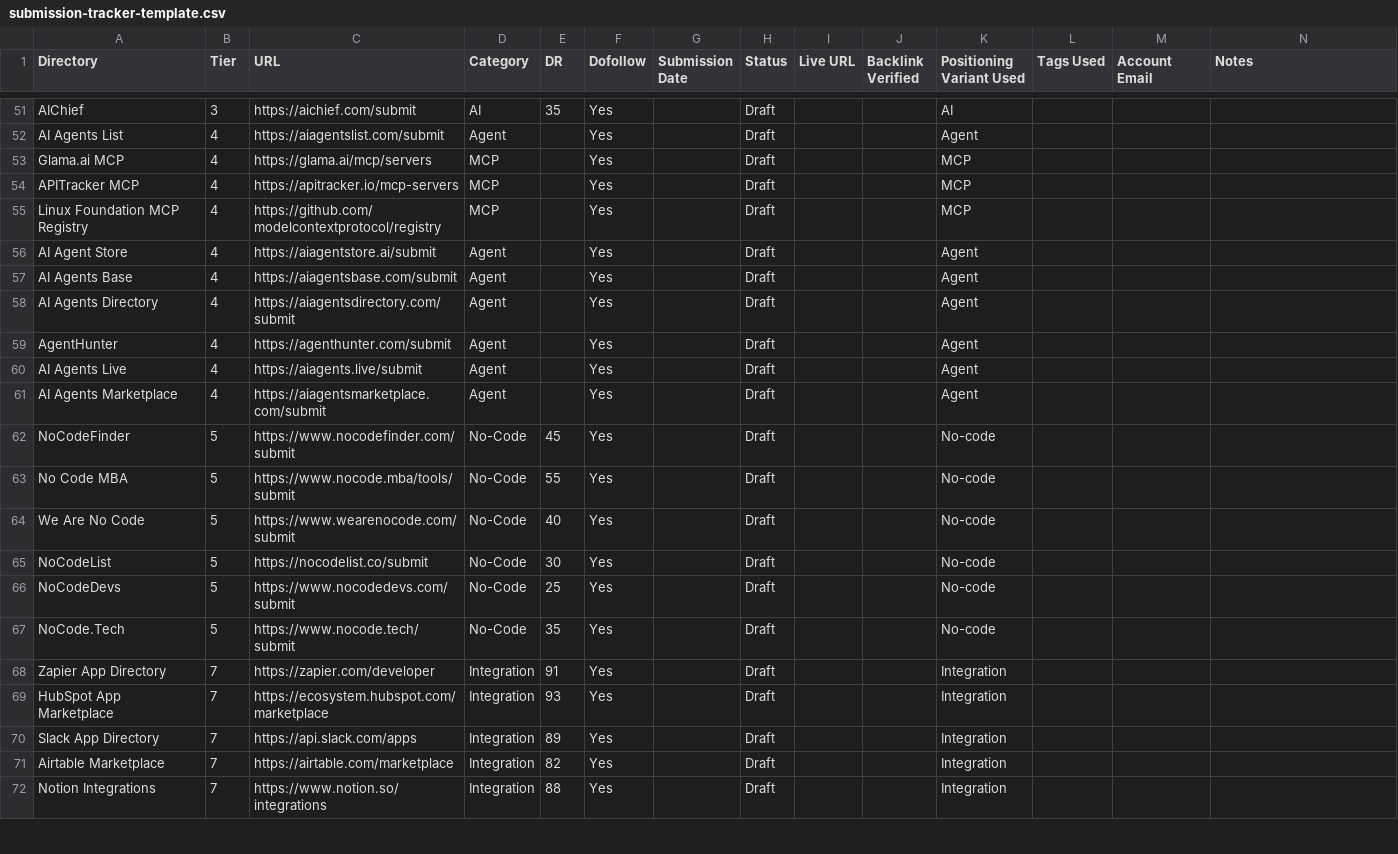
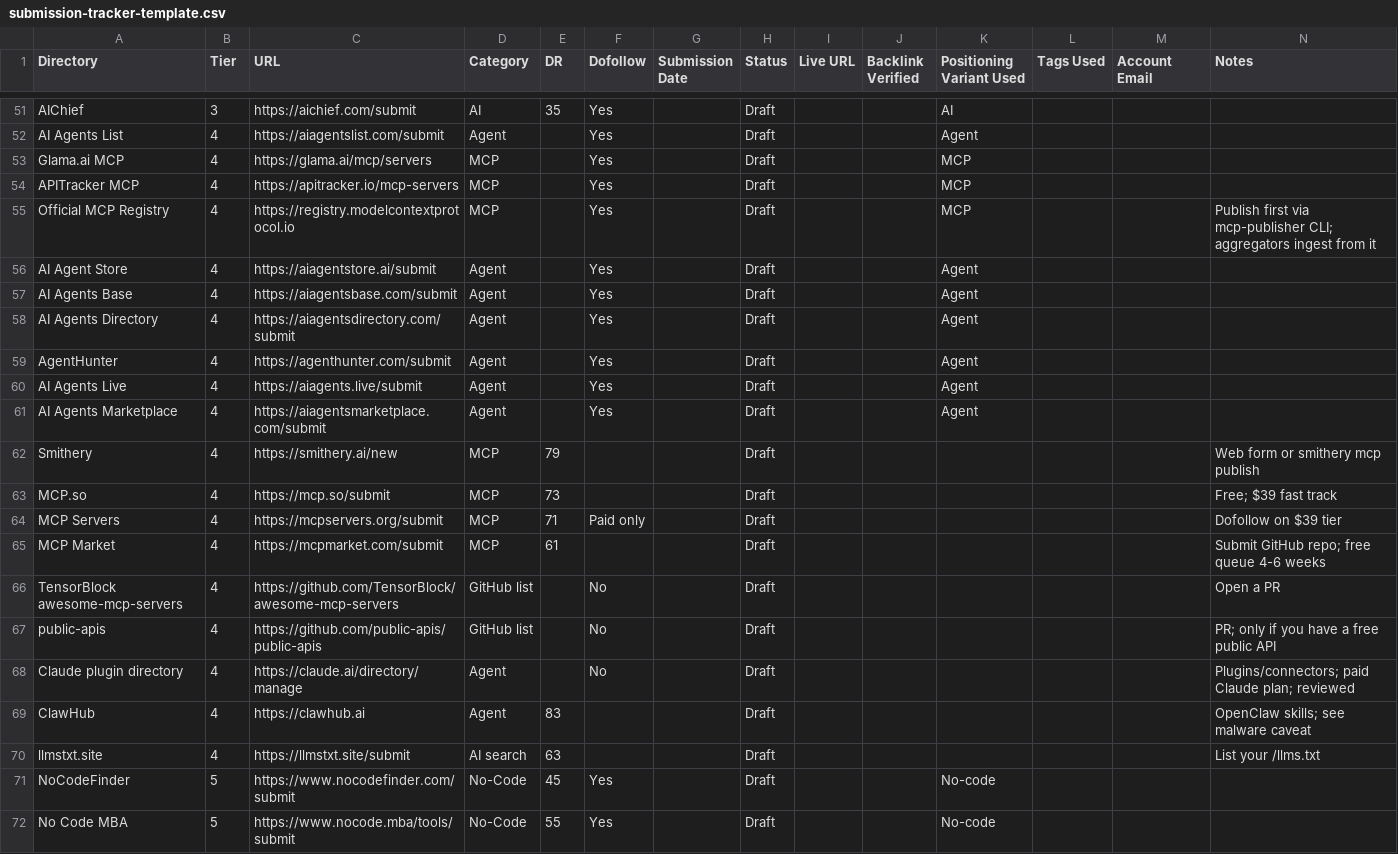
Before and after one commit to coreyhaines31/marketingskills, a CSV file: skills/directory-submissions/references/submission-tracker-template.csv, drawn as a sheet; only a part is shown, gaps mark what is left out; the shorter side is filled out with more unchanged rows.

```diff
--- a/skills/directory-submissions/references/submission-tracker-template.csv
+++ b/skills/directory-submissions/references/submission-tracker-template.csv
@@ -54,3 +54,3 @@ Glama.ai MCP,4,https://glama.ai/mcp/servers,MCP,,Yes,,Draft,,,MCP,,,
 APITracker MCP,4,https://apitracker.io/mcp-servers,MCP,,Yes,,Draft,,,MCP,,,
-Linux Foundation MCP Registry,4,https://github.com/modelcontextprotocol/registry,MCP,,Yes,,Draft,,,MCP,,,
+Official MCP Registry,4,https://registry.modelcontextprotocol.io,MCP,,Yes,,Draft,,,MCP,,,Publish first via mcp-publisher CLI; aggregators ingest from it
 AI Agent Store,4,https://aiagentstore.ai/submit,Agent,,Yes,,Draft,,,Agent,,,
@@ -61,2 +61,11 @@ AI Agents Live,4,https://aiagents.live/submit,Agent,,Yes,,Draft,,,Agent,,,
 AI Agents Marketplace,4,https://aiagentsmarketplace.com/submit,Agent,,Yes,,Draft,,,Agent,,,
+Smithery,4,https://smithery.ai/new,MCP,79,,,Draft,,,,,,Web form or smithery mcp publish
+MCP.so,4,https://mcp.so/submit,MCP,73,,,Draft,,,,,,Free; $39 fast track
+MCP Servers,4,https://mcpservers.org/submit,MCP,71,Paid only,,Draft,,,,,,Dofollow on $39 tier
+MCP Market,4,https://mcpmarket.com/submit,MCP,61,,,Draft,,,,,,Submit GitHub repo; free queue 4-6 weeks
+TensorBlock awesome-mcp-servers,4,https://github.com/TensorBlock/awesome-mcp-servers,GitHub list,,No,,Draft,,,,,,Open a PR
+public-apis,4,https://github.com/public-apis/public-apis,GitHub list,,No,,Draft,,,,,,PR; only if you have a free public API
+Claude plugin directory,4,https://claude.ai/directory/manage,Agent,,No,,Draft,,,,,,Plugins/connectors; paid Claude plan; reviewed
+ClawHub,4,https://clawhub.ai,Agent,83,,,Draft,,,,,,OpenClaw skills; see malware caveat
+llmstxt.site,4,https://llmstxt.site/submit,AI search,63,,,Draft,,,,,,List your /llms.txt
 NoCodeFinder,5,https://www.nocodefinder.com/submit,No-Code,45,Yes,,Draft,,,No-code,,,
```
Also changed, not shown: 3 other files.
